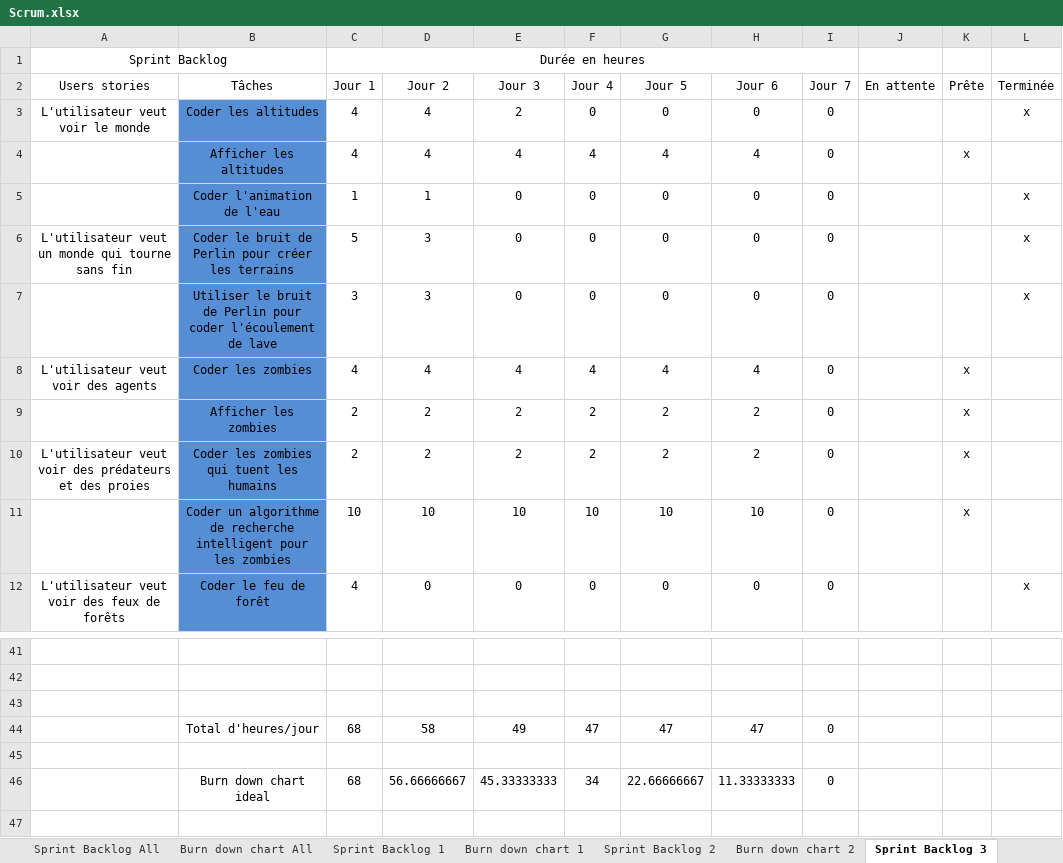
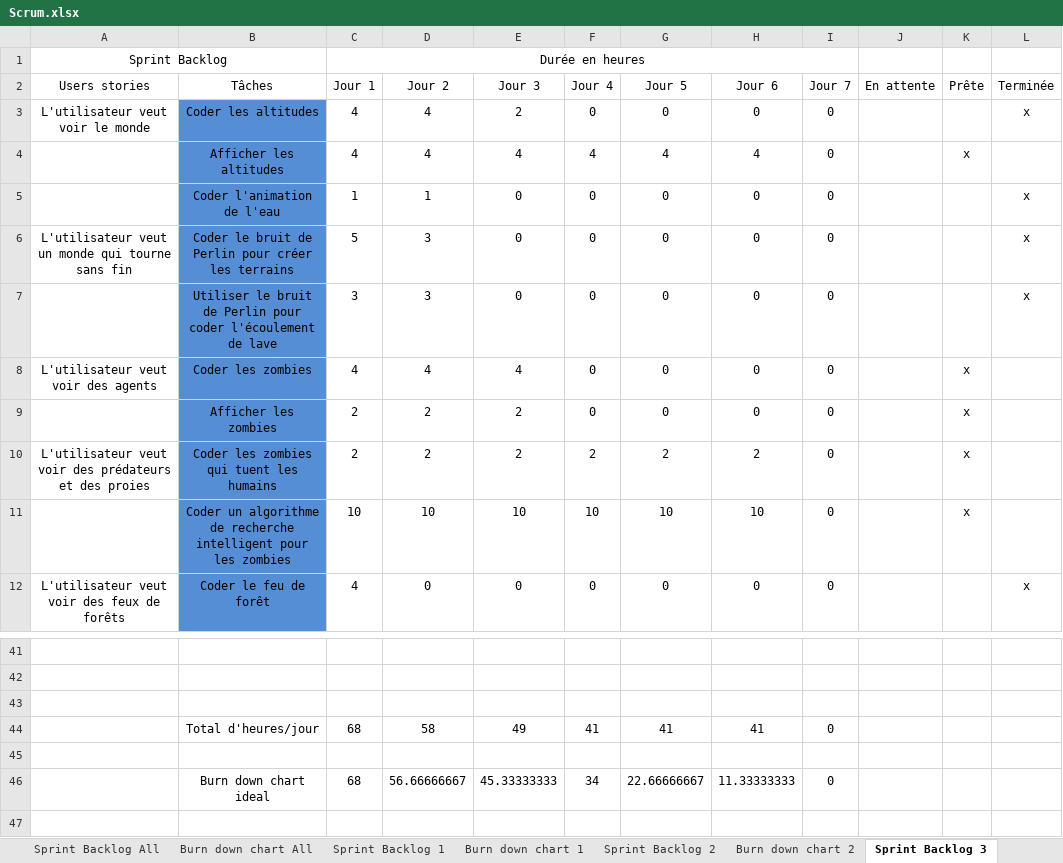
Before and after one commit to RiichD/WorldOfSprites, an Excel workbook: rapports/Scrum.xlsx, sheet Sprint Backlog 3, drawn as a sheet; only a part is shown, gaps mark what is left out; values as stored, in another font and other column widths than the file's, no borders; the diff names each change by its address in the sheet, - before the commit and + after, or states it on an @@ line.

```diff
--- a/rapports/Scrum.xlsx (sheet Sprint Backlog 3)
+++ b/rapports/Scrum.xlsx (sheet Sprint Backlog 3)
-F8 (Jour 4): 4
+F8 (Jour 4): 0
-G8 (Jour 5): 4
+G8 (Jour 5): 0
-H8 (Jour 6): 4
+H8 (Jour 6): 0
-F9 (Jour 4): 2
+F9 (Jour 4): 0
-G9 (Jour 5): 2
+G9 (Jour 5): 0
-H9 (Jour 6): 2
+H9 (Jour 6): 0
-F44 (Jour 4): 47
+F44 (Jour 4): 41
-G44 (Jour 5): 47
+G44 (Jour 5): 41
-H44 (Jour 6): 47
+H44 (Jour 6): 41
```
Also changed, not shown: charts or pictures, 11 other files.
